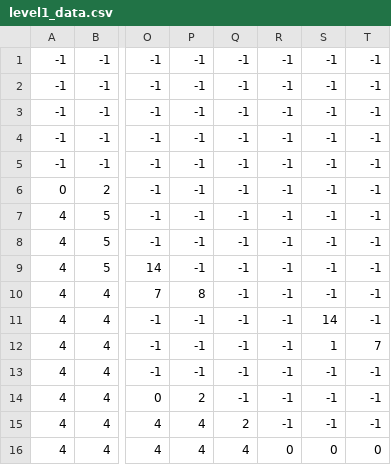
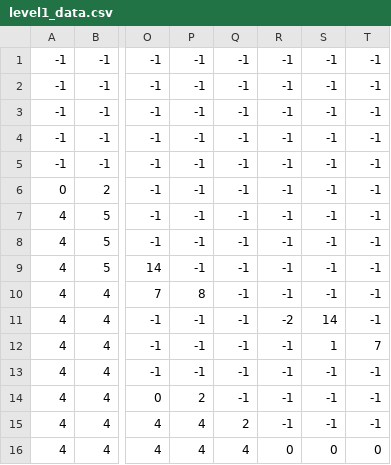
Before and after one commit to P1trusHka/Shooter, a CSV file: level1_data.csv, drawn as a sheet; only a part is shown, gaps mark what is left out; the diff names each change by its address in the sheet, - before the commit and + after, or states it on an @@ line.

```diff
--- a/level1_data.csv
+++ b/level1_data.csv
-R11: -1
+R11: -2
```
Also changed, not shown: 1 other file.
